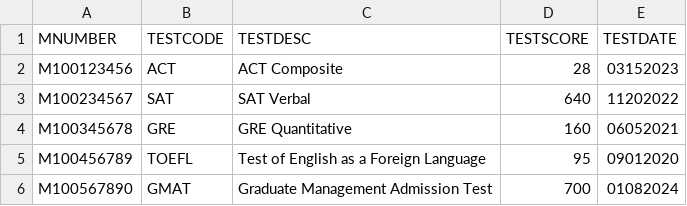
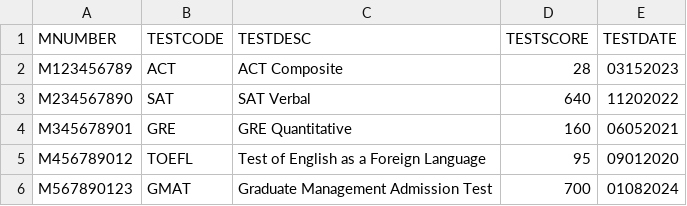
Before and after one commit to KalebGore28/CSC530-COBIS-Project, a CSV file: server/src/seed/data/csvs/prototype/reg_cuba_test_scores_202510_20250117.csv, drawn as a sheet.

```diff
--- a/server/src/seed/data/csvs/prototype/reg_cuba_test_scores_202510_20250117.csv
+++ b/server/src/seed/data/csvs/prototype/reg_cuba_test_scores_202510_20250117.csv
@@ -1,6 +1,6 @@
 MNUMBER    ,TESTCODE ,TESTDESC                              ,TESTSCORE ,TESTDATE
-M100123456 ,ACT      ,ACT Composite                         ,       28 ,03152023
-M100234567 ,SAT      ,SAT Verbal                            ,      640 ,11202022
-M100345678 ,GRE      ,GRE Quantitative                      ,      160 ,06052021
-M100456789 ,TOEFL    ,Test of English as a Foreign Language ,       95 ,09012020
-M100567890 ,GMAT     ,Graduate Management Admission Test    ,      700 ,01082024
+M123456789 ,ACT      ,ACT Composite                         ,       28 ,03152023
+M234567890 ,SAT      ,SAT Verbal                            ,      640 ,11202022
+M345678901 ,GRE      ,GRE Quantitative                      ,      160 ,06052021
+M456789012 ,TOEFL    ,Test of English as a Foreign Language ,       95 ,09012020
+M567890123 ,GMAT     ,Graduate Management Admission Test    ,      700 ,01082024
```
Also changed, not shown: server/src/seed/data/csvs/prototype/reg_cuba_catalog_202510_20250117.csv, 3 other files.
